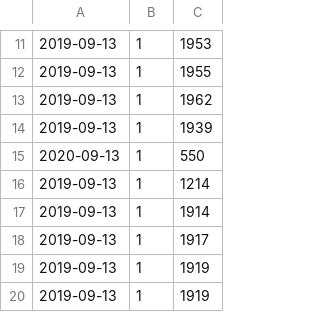
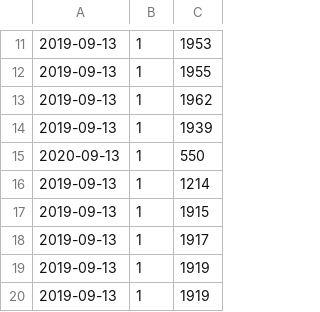
Before and after one commit to as1mple/Web-scraping, a CSV file: arg.csv, drawn as a sheet; only a part is shown, gaps mark what is left out.

```diff
--- a/arg.csv
+++ b/arg.csv
@@ -16,3 +16,3 @@
 2019-09-13,1,1214
-2019-09-13,1,1914
+2019-09-13,1,1915
 2019-09-13,1,1917
```
Also changed, not shown: 3 other files.
